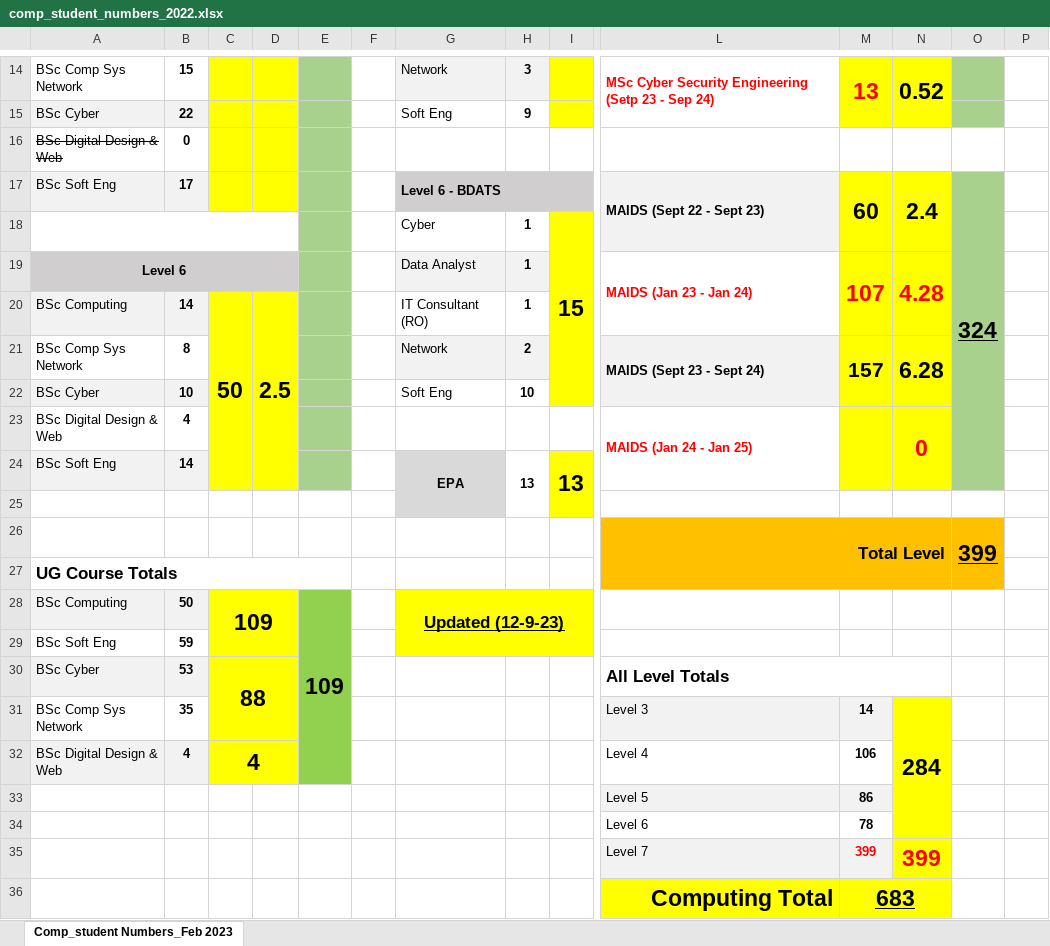
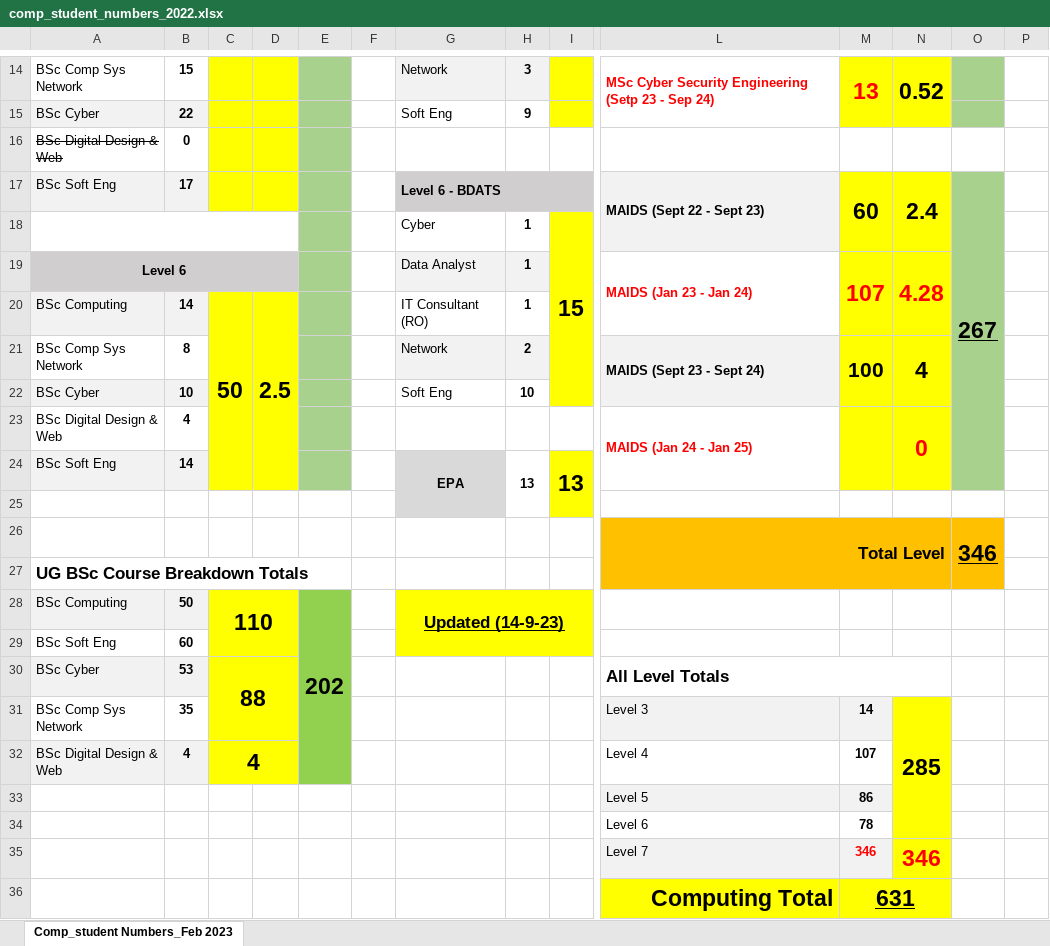
Before and after one commit to martinsolent/solent_store, an Excel workbook: docs/comp_student_numbers_2022.xlsx, sheet Comp_student Numbers_Feb 2023, drawn as a sheet; only a part is shown, gaps mark what is left out; values as stored, in another font and other column widths than the file's, no borders; removed rows and columns are numbered as before the commit, all else as after; rows hold the shown columns only; the diff covers the shown part only; the diff names each change by its address in the sheet, - before the commit and + after, or states it on an @@ line.

```diff
--- a/docs/comp_student_numbers_2022.xlsx (sheet Comp_student Numbers_Feb 2023)
+++ b/docs/comp_student_numbers_2022.xlsx (sheet Comp_student Numbers_Feb 2023)
-O17: 324
+O17: 267
-M21: 157
+M21: 100
-N21: 6.28
+N21: 4
-O26: 399
+O26: 346
-A27: UG Course Totals
+A27: UG BSc Course Breakdown Totals
-C28: 109
+C28: 110
-E28: 109
+E28: 202
-G28: Updated (12-9-23)
+G28: Updated (14-9-23)
-B29: 59
+B29: 60
-N31: 284
+N31: 285
-M32: 106
+M32: 107
-row 35:  |  |  |  |  |  |  |  |  | Level 7 | 399 | 399
-row 36:  |  |  |  |  |  |  |  |  | Computing Total | 683
+row 35:  |  |  |  |  |  |  |  |  | Level 7 | 346 | 346
+row 36:  |  |  |  |  |  |  |  |  | Computing Total | 631
```
Also changed, not shown: 1 added row, 1 removed row and 6 edited cells elsewhere in this sheet, docs/comp_sub_dates_2023-24_.xlsx.
